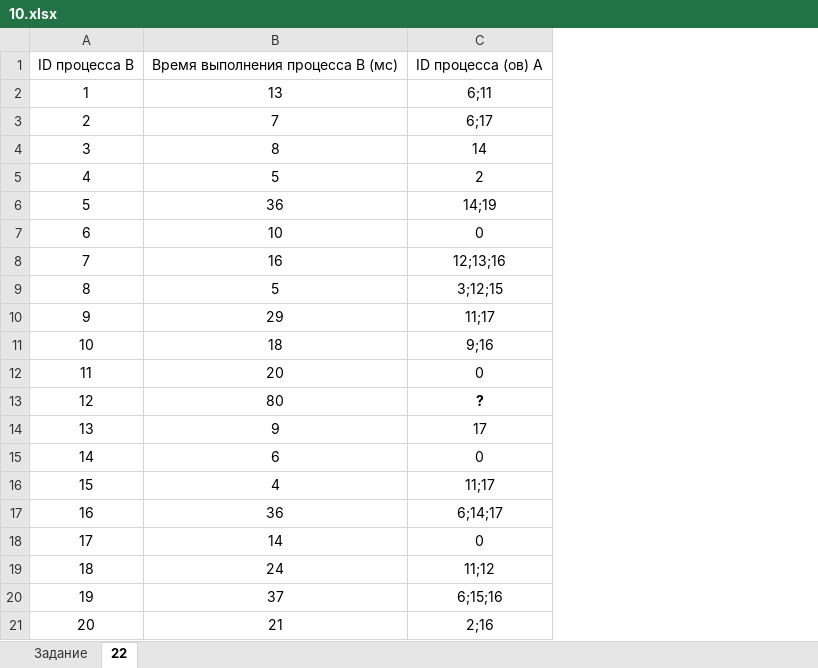
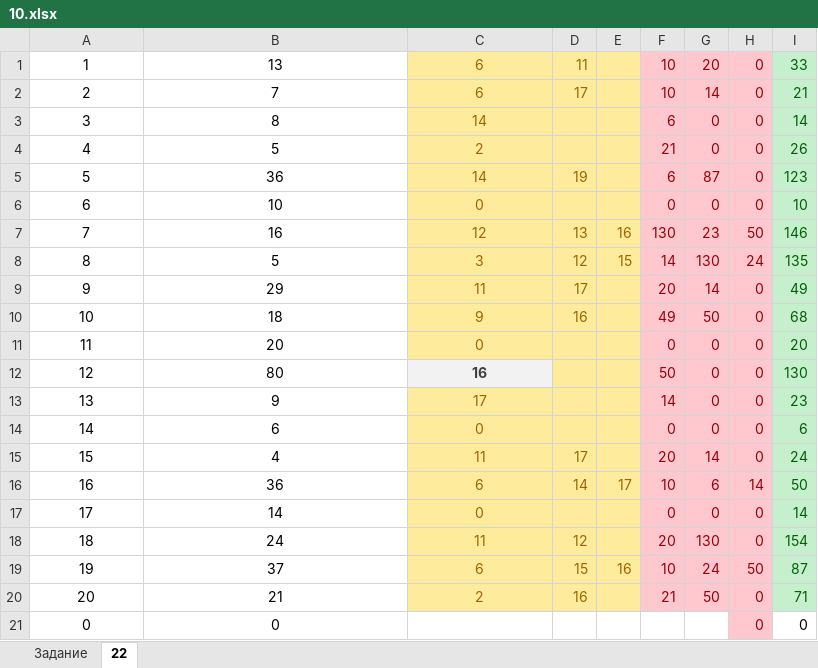
Before and after one commit to barbosikus/infegerep, an Excel workbook: 22/10.xlsx, sheet 22, drawn as a sheet; values as stored, in another font and other column widths than the file's, no borders; removed rows and columns are numbered as before the commit, all else as after; the diff names each change by its address in the sheet, - before the commit and + after, or states it on an @@ line.

```diff
--- a/22/10.xlsx (sheet 22)
+++ b/22/10.xlsx (sheet 22)
+column D, rows 1-20: 11 | 17 |  |  | 19 |  | 13 | 12 | 17 | 16 |  |  |  |  | 17 | 14 |  | 12 | 15 | 16
+column E, rows 7-19: 16 | 15 |  |  |  |  |  |  |  | 17 |  |  | 16
+column F, rows 1-20: 10 | 10 | 6 | 21 | 6 | 0 | 130 | 14 | 20 | 49 | 0 | 50 | 14 | 0 | 20 | 10 | 0 | 20 | 10 | 21
+column G, rows 1-20: 20 | 14 | 0 | 0 | 87 | 0 | 23 | 130 | 14 | 50 | 0 | 0 | 0 | 0 | 14 | 6 | 0 | 130 | 24 | 50
+column H, rows 1-20: 0 | 0 | 0 | 0 | 0 | 0 | 50 | 24 | 0 | 0 | 0 | 0 | 0 | 0 | 0 | 14 | 0 | 0 | 50 | 0
+column I, rows 1-20: 33 | 21 | 14 | 26 | 123 | 10 | 146 | 135 | 49 | 68 | 20 | 130 | 23 | 6 | 24 | 50 | 14 | 154 | 87 | 71
-row 1: ID процесса B | Время выполнения процесса B (мс) | ID процесса (ов) A
-C1: 6;11
+C1: 6
@@ C1:C11 fill: none → #FFEB9C, text colour: black → #9C6500 @@
-C2: 6;17
+C2: 6
-C5: 14;19
+C5: 14
-C7: 12;13;16
+C7: 12
-C8: 3;12;15
+C8: 3
-C9: 11;17
+C9: 11
-C10: 9;16
+C10: 9
-C12: ?
+C12: 16
@@ C12 fill: none → #F2F2F2, text colour: black → #3F3F3F @@
@@ C13:C20 fill: none → #FFEB9C, text colour: black → #9C6500 @@
-C15: 11;17
+C15: 11
-C16: 6;14;17
+C16: 6
-C18: 11;12
+C18: 11
-C19: 6;15;16
+C19: 6
-C20: 2;16
+C20: 2
+row 21: 0 | 0 |  |  |  |  |  | 0 | 0
```
Also changed, not shown: 22/11.xlsx, 22/12.xlsx, 24 other files.
